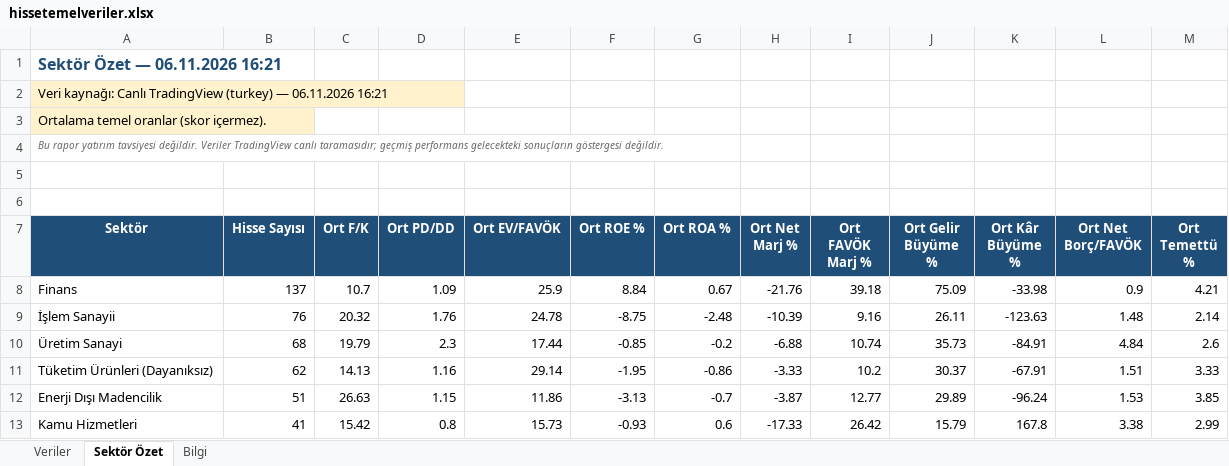
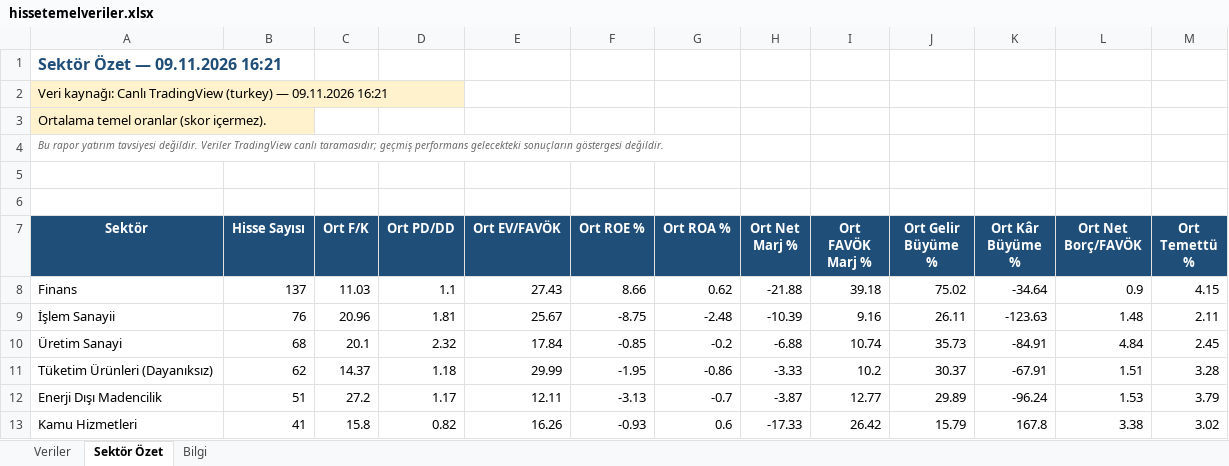
Before and after one commit to fkcengizhan-crypto/BistTemelVeriler, an Excel workbook: Archive/hissetemelveriler.xlsx, sheet Sektör Özet, drawn as a sheet; only a part is shown; values as stored, in another font and other column widths than the file's, no borders; the diff covers the shown part only; the diff names each change by its address in the sheet, - before the commit and + after, or states it on an @@ line.

```diff
--- a/Archive/hissetemelveriler.xlsx (sheet Sektör Özet)
+++ b/Archive/hissetemelveriler.xlsx (sheet Sektör Özet)
-A1 (Sektör): Sektör Özet — 06.11.2026 16:21
+A1 (Sektör): Sektör Özet — 09.11.2026 16:21
-A2 (Sektör): …(turkey) — 06.11.2026 16:21
+A2 (Sektör): …(turkey) — 09.11.2026 16:21
-C8 (Ort F/K): 10.7
+C8 (Ort F/K): 11.03
-D8 (Ort PD/DD): 1.09
+D8 (Ort PD/DD): 1.1
-E8 (Ort EV/FAVÖK): 25.9
+E8 (Ort EV/FAVÖK): 27.43
-F8 (Ort ROE %): 8.84
+F8 (Ort ROE %): 8.66
-G8 (Ort ROA %): 0.67
+G8 (Ort ROA %): 0.62
-H8 (Ort Net Marj %): -21.76
+H8 (Ort Net Marj %): -21.88
-J8 (Ort Gelir Büyüme %): 75.09
+J8 (Ort Gelir Büyüme %): 75.02
-K8 (Ort Kâr Büyüme %): -33.98
+K8 (Ort Kâr Büyüme %): -34.64
-M8 (Ort Temettü %): 4.21
+M8 (Ort Temettü %): 4.15
-C9 (Ort F/K): 20.32
+C9 (Ort F/K): 20.96
-D9 (Ort PD/DD): 1.76
+D9 (Ort PD/DD): 1.81
-E9 (Ort EV/FAVÖK): 24.78
+E9 (Ort EV/FAVÖK): 25.67
-M9 (Ort Temettü %): 2.14
+M9 (Ort Temettü %): 2.11
-C10 (Ort F/K): 19.79
+C10 (Ort F/K): 20.1
-D10 (Ort PD/DD): 2.3
+D10 (Ort PD/DD): 2.32
-E10 (Ort EV/FAVÖK): 17.44
+E10 (Ort EV/FAVÖK): 17.84
-M10 (Ort Temettü %): 2.6
+M10 (Ort Temettü %): 2.45
-C11 (Ort F/K): 14.13
+C11 (Ort F/K): 14.37
-D11 (Ort PD/DD): 1.16
+D11 (Ort PD/DD): 1.18
-E11 (Ort EV/FAVÖK): 29.14
+E11 (Ort EV/FAVÖK): 29.99
-M11 (Ort Temettü %): 3.33
+M11 (Ort Temettü %): 3.28
-C12 (Ort F/K): 26.63
+C12 (Ort F/K): 27.2
-D12 (Ort PD/DD): 1.15
+D12 (Ort PD/DD): 1.17
-E12 (Ort EV/FAVÖK): 11.86
+E12 (Ort EV/FAVÖK): 12.11
-M12 (Ort Temettü %): 3.85
+M12 (Ort Temettü %): 3.79
-C13 (Ort F/K): 15.42
+C13 (Ort F/K): 15.8
-D13 (Ort PD/DD): 0.8
+D13 (Ort PD/DD): 0.82
-E13 (Ort EV/FAVÖK): 15.73
+E13 (Ort EV/FAVÖK): 16.26
-M13 (Ort Temettü %): 2.99
+M13 (Ort Temettü %): 3.02
```
Also changed, not shown: 60 edited cells elsewhere in this sheet, sheet Veriler, sheet Bilgi, 1 other file.
